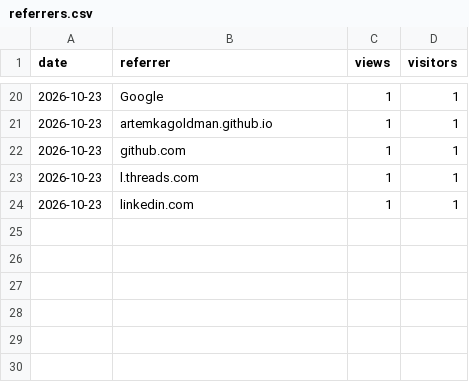
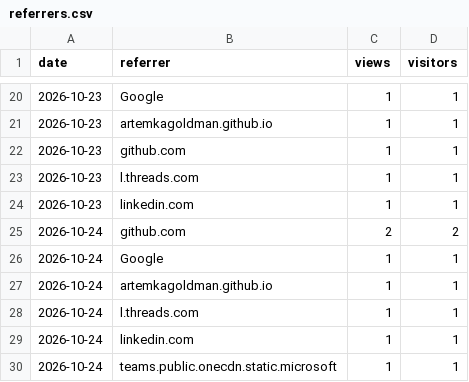
Before and after one commit to ArtemkaGoldMan/ContextSwitcher, a CSV file: referrers.csv, drawn as a sheet; only a part is shown, gaps mark what is left out.

```diff
--- a/referrers.csv
+++ b/referrers.csv
@@ -24 +24,7 @@ date,referrer,views,visitors
 2026-10-23,linkedin.com,1,1
+2026-10-24,github.com,2,2
+2026-10-24,Google,1,1
+2026-10-24,artemkagoldman.github.io,1,1
+2026-10-24,l.threads.com,1,1
+2026-10-24,linkedin.com,1,1
+2026-10-24,teams.public.onecdn.static.microsoft,1,1
```
Also changed, not shown: clones.csv, downloads.csv, 4 other files.
